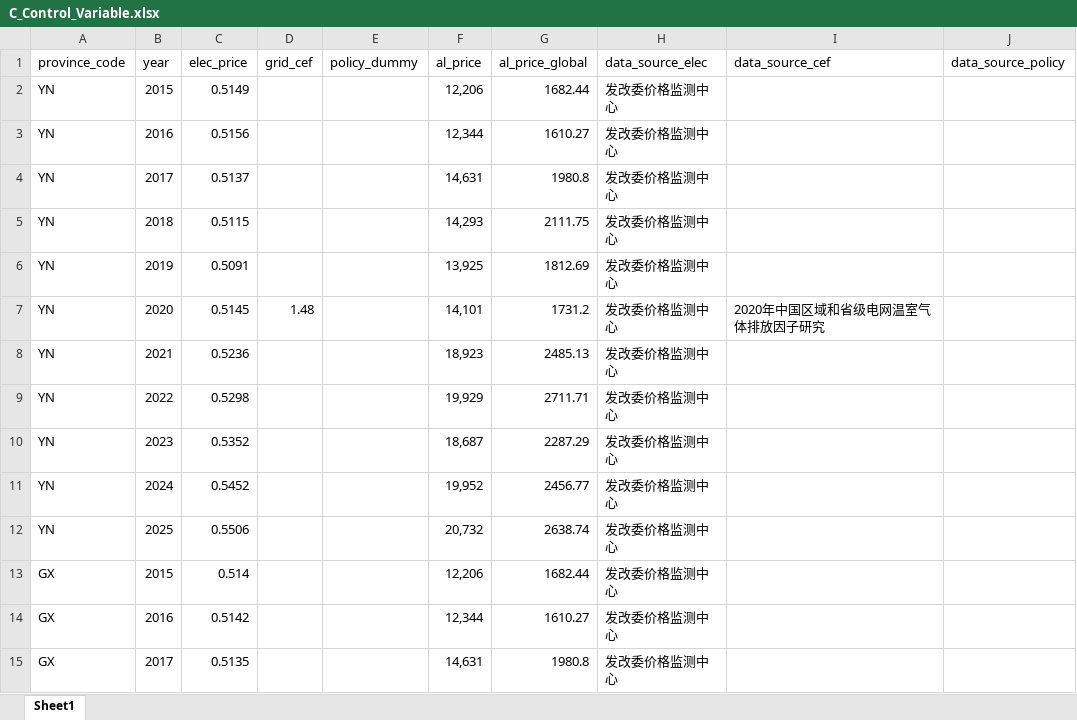
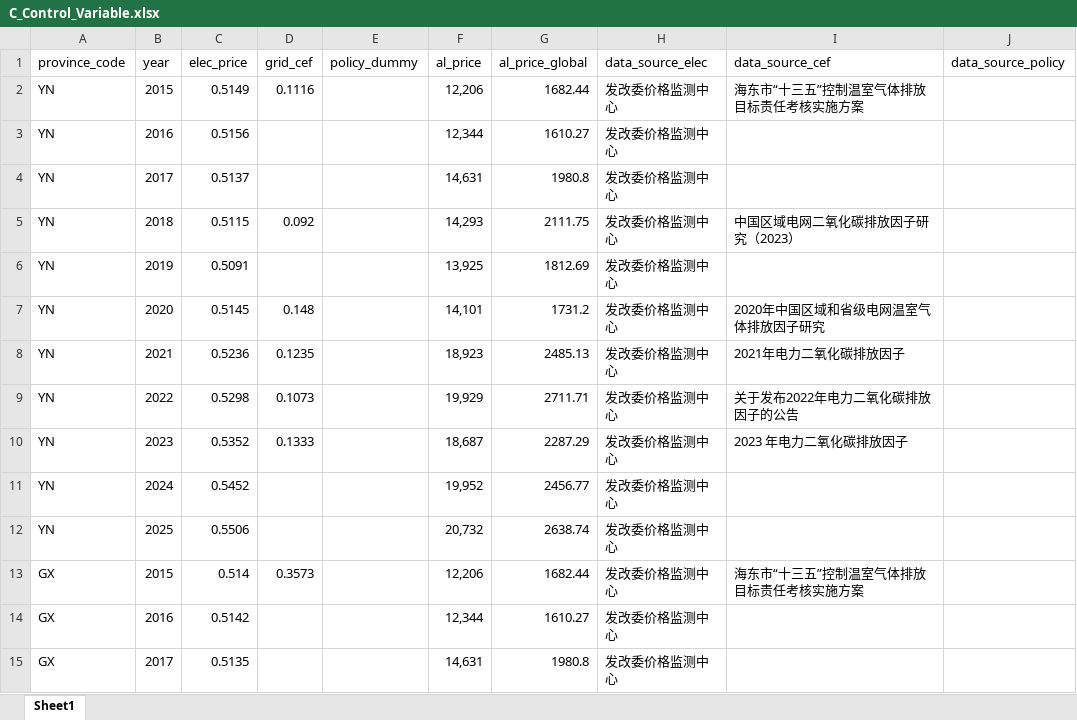
Before and after one commit to Karry888/statistical-model, an Excel workbook: Data/C_Control_Variable.xlsx, sheet Sheet1, drawn as a sheet; only a part is shown; values as stored, in another font and other column widths than the file's, no borders; the diff covers the shown part only; the diff names each change by its address in the sheet, - before the commit and + after, or states it on an @@ line.

Commit message:
Add baseline emission factors for China's regional power grids for 2016-2022
- Introduced new Excel file C_Control_Variable.xlsx for control variable data.
- Added PDF documents detailing baseline emission factors for the years 2016, 2017, 2019, 2021, and 2022, including methodologies and results.
- Included regional breakdowns and calculations for marginal emission factors (OM and BM) for various power grids across China.
- Ensured all documents follow the latest CDM guidelines and reflect accurate data for stakeholders.

```diff
--- a/Data/C_Control_Variable.xlsx (sheet Sheet1)
+++ b/Data/C_Control_Variable.xlsx (sheet Sheet1)
-D2 (grid_cef): (empty)
+D2 (grid_cef): 0.1116
-I2 (data_source_cef): (empty)
+I2 (data_source_cef): 海东市“十三五”控制温室气体排放目标责任考核实施方案
-D5 (grid_cef): (empty)
+D5 (grid_cef): 0.092
-I5 (data_source_cef): (empty)
+I5 (data_source_cef): 中国区域电网二氧化碳排放因子研究（2023）
-D7 (grid_cef): 1.48
+D7 (grid_cef): 0.148
-D8 (grid_cef): (empty)
+D8 (grid_cef): 0.1235
-I8 (data_source_cef): (empty)
+I8 (data_source_cef): 2021年电力二氧化碳排放因子
-D9 (grid_cef): (empty)
+D9 (grid_cef): 0.1073
-I9 (data_source_cef): (empty)
+I9 (data_source_cef): 关于发布2022年电力二氧化碳排放因子的公告
-D10 (grid_cef): (empty)
+D10 (grid_cef): 0.1333
-I10 (data_source_cef): (empty)
+I10 (data_source_cef): 2023 年电力二氧化碳排放因子
-D13 (grid_cef): (empty)
+D13 (grid_cef): 0.3573
-I13 (data_source_cef): (empty)
+I13 (data_source_cef): 海东市“十三五”控制温室气体排放目标责任考核实施方案
```
Also changed, not shown: 42 edited cells elsewhere in this sheet, 6 other files.
